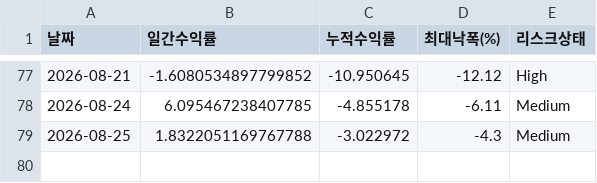
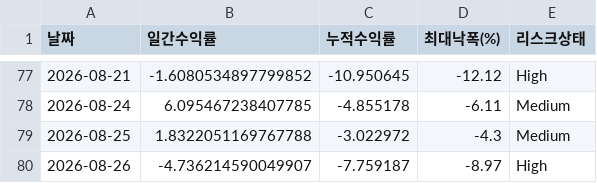
Before and after one commit to songyk544-ctrl/quant-bot, a CSV file: data/legacy_performance_trend.csv, drawn as a sheet; only a part is shown, gaps mark what is left out; the diff names each change by its address in the sheet, - before the commit and + after, or states it on an @@ line.

```diff
--- a/data/legacy_performance_trend.csv
+++ b/data/legacy_performance_trend.csv
+row 80: 2026-08-26 | -4.736214590049907 | -7.759187 | -8.97 | High
```
Also changed, not shown: data/daily_candidates.csv, data/data.csv, 9 other files.
